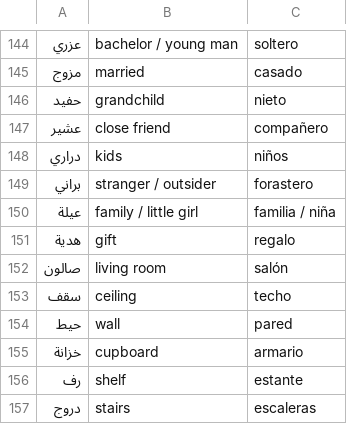
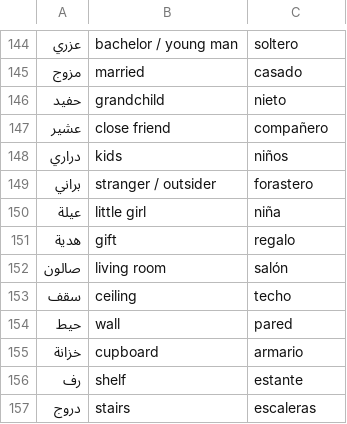
Before and after one commit to Jonathangadeaharder/VocabLevels, a CSV file: arabic/A2.csv, drawn as a sheet; only a part is shown, gaps mark what is left out; the diff names each change by its address in the sheet, - before the commit and + after, or states it on an @@ line.

```diff
--- a/arabic/A2.csv
+++ b/arabic/A2.csv
-B150: family / little girl
+B150: little girl
-C150: familia / niña
+C150: niña
```
Also changed, not shown: arabic/B2.csv, french/B1.csv, 1 other file.
